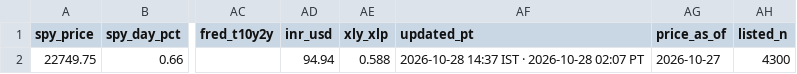
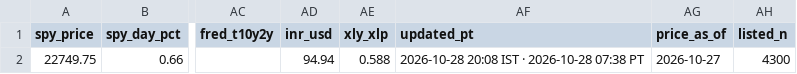
Before and after one commit to PatelNicknp/nicks-india-stock-desk, a CSV file: data/market_today.csv, drawn as a sheet; only a part is shown, gaps mark what is left out; the diff names each change by its address in the sheet, - before the commit and + after, or states it on an @@ line.

```diff
--- a/data/market_today.csv
+++ b/data/market_today.csv
-AF2 (updated_pt): 2026-10-28 14:37 IST · 2026-10-28 02:07 PT
+AF2 (updated_pt): 2026-10-28 20:08 IST · 2026-10-28 07:38 PT
```
Also changed, not shown: data/updates_log.csv, 2 other files.
